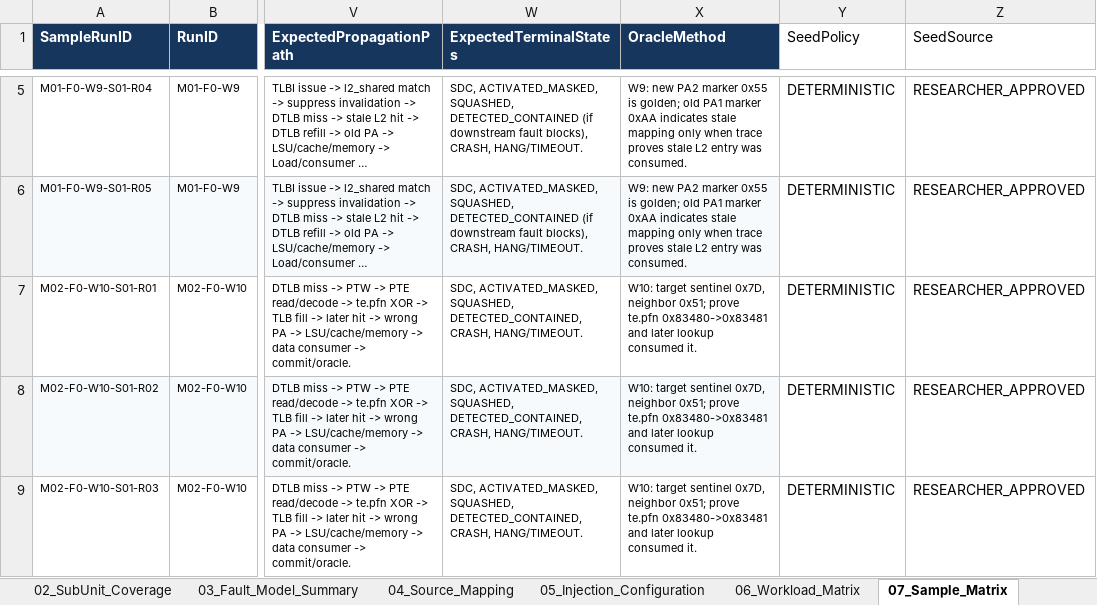
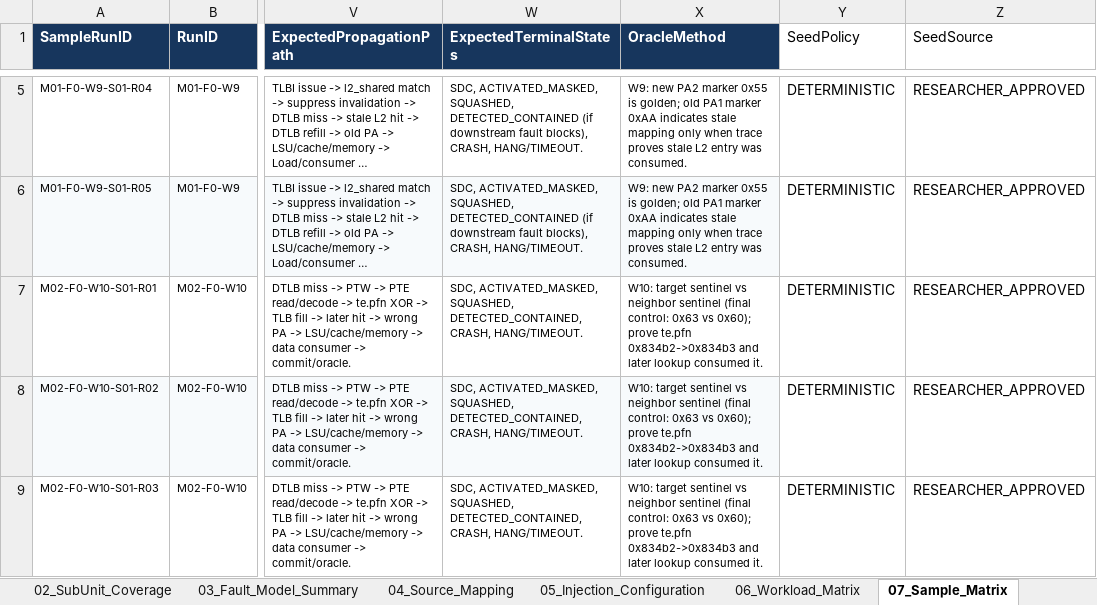
Before and after one commit to wangxumarshall/gem5-fi, an Excel workbook: phase3/freeze/authority/gem5-fi-MMU-Final-Paper-Experiment-Plan.xlsx, sheet 07_Sample_Matrix, drawn as a sheet; only a part is shown, gaps mark what is left out; long unchanged cells end in …; values as stored, in another font and other column widths than the file's, no borders; the diff covers the shown part only; the diff names each change by its address in the sheet, - before the commit and + after, or states it on an @@ line.

Commit message:
[MMU][authority] correct M07 R04 and W10 PFN metadata from raw evidence
- M07 R04 TargetVA/TargetEvent/TargetInstruction/OracleMethod/path now
  describe the realized W14 exec_xn context (marker 0xc7), not the obsolete
  read-only-store realization.
- M02 R01-R05 OracleMethod now records the final scoped control PFN
  te.pfn 0x834b2 -> 0x834b3 (TEST-F1-CTRL-W10-R02); the faulted R02 trace
  refill_pfn_corrupt event 4424 confirms old/new 0x834b2/0x834b3.
- xlsx, CSV, JSON and YAML are updated from one corrections table and
  re-checked; all 40 SampleRunIDs and N/A_DETERMINISTIC seeds unchanged.
- 17_M07_Context_Change_Record gains the five R04 rows; 13_Change_Log gains
  the v2.3-M07 and v2.3-M02 records.
- Golden Control Report stale 0x834b6 sentence replaced; E_authority report
  gains a post-final correction note.

```diff
--- a/phase3/freeze/authority/gem5-fi-MMU-Final-Paper-Experiment-Plan.xlsx (sheet 07_Sample_Matrix)
+++ b/phase3/freeze/authority/gem5-fi-MMU-Final-Paper-Experiment-Plan.xlsx (sheet 07_Sample_Matrix)
-X7:X9 (OracleMethod): …target sentinel 0x7D, neighbor 0x51; prove te.pfn 0x83480->0x83481 and later…
+X7:X9 (OracleMethod): …target sentinel vs neighbor sentinel (final control: 0x63 vs 0x60); prove te.pfn 0x834b2->0x834b3 and later…
```
Also changed, not shown: 8 edited cells elsewhere in this sheet, sheet 17_M07_Context_Change_Record, sheet 13_Change_Log, 6 other files.
